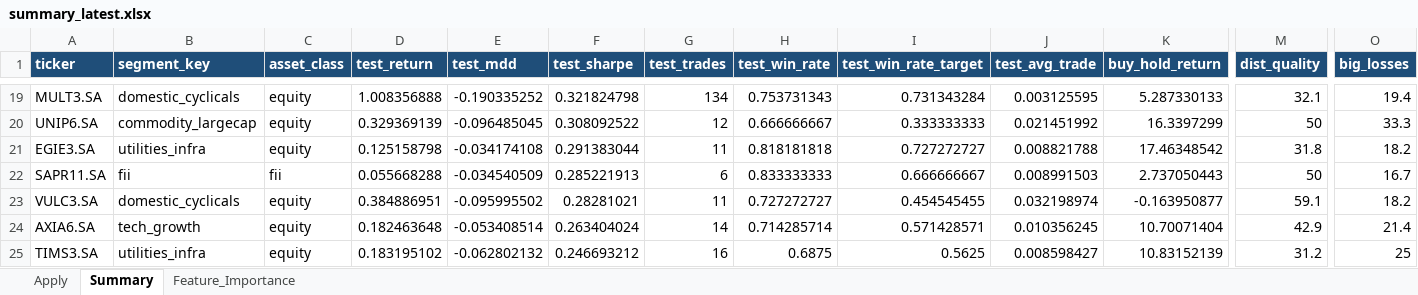
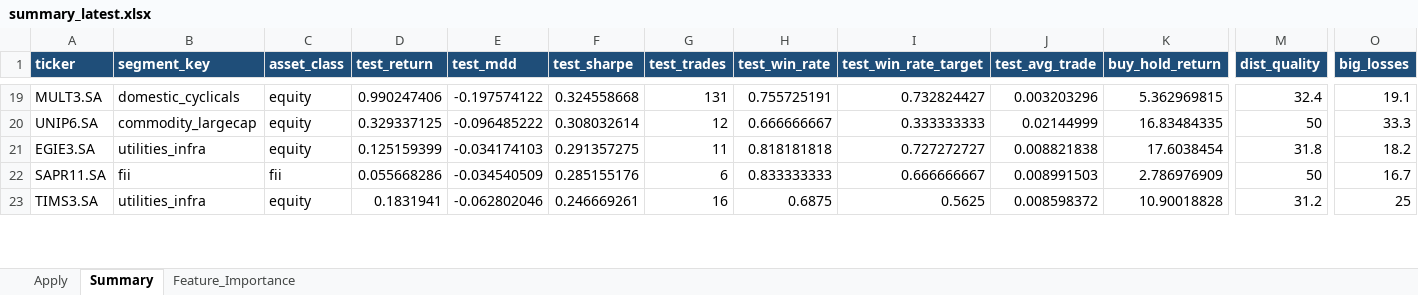
Before and after one commit to gcallj/test, an Excel workbook: summary_latest.xlsx, sheet Summary, drawn as a sheet; only a part is shown, gaps mark what is left out; values as stored, in another font and other column widths than the file's, no borders; removed rows and columns are numbered as before the commit, all else as after; rows hold the shown columns only; the diff covers the shown part only; the diff names each change by its address in the sheet, - before the commit and + after, or states it on an @@ line.

```diff
--- a/summary_latest.xlsx (sheet Summary)
+++ b/summary_latest.xlsx (sheet Summary)
-D19 (test_return): 1.008356888
+D19 (test_return): 0.990247406
-E19 (test_mdd): -0.190335252
+E19 (test_mdd): -0.197574122
-F19 (test_sharpe): 0.321824798
+F19 (test_sharpe): 0.324558668
-G19 (test_trades): 134
+G19 (test_trades): 131
-H19 (test_win_rate): 0.753731343
+H19 (test_win_rate): 0.755725191
-I19 (test_win_rate_target): 0.731343284
+I19 (test_win_rate_target): 0.732824427
-J19 (test_avg_trade): 0.003125595
+J19 (test_avg_trade): 0.003203296
-K19 (buy_hold_return): 5.287330133
+K19 (buy_hold_return): 5.362969815
-M19 (dist_quality): 32.1
+M19 (dist_quality): 32.4
-O19 (big_losses): 19.4
+O19 (big_losses): 19.1
-D20 (test_return): 0.329369139
+D20 (test_return): 0.329337125
-E20 (test_mdd): -0.096485045
+E20 (test_mdd): -0.096485222
-F20 (test_sharpe): 0.308092522
+F20 (test_sharpe): 0.308032614
-J20 (test_avg_trade): 0.021451992
+J20 (test_avg_trade): 0.02144999
-K20 (buy_hold_return): 16.3397299
+K20 (buy_hold_return): 16.83484335
-D21 (test_return): 0.125158798
+D21 (test_return): 0.125159399
-E21 (test_mdd): -0.034174108
+E21 (test_mdd): -0.034174103
-F21 (test_sharpe): 0.291383044
+F21 (test_sharpe): 0.291357275
-J21 (test_avg_trade): 0.008821788
+J21 (test_avg_trade): 0.008821838
-K21 (buy_hold_return): 17.46348542
+K21 (buy_hold_return): 17.6038454
-D22 (test_return): 0.055668288
+D22 (test_return): 0.055668286
-F22 (test_sharpe): 0.285221913
+F22 (test_sharpe): 0.285155176
-K22 (buy_hold_return): 2.737050443
+K22 (buy_hold_return): 2.786976909
-row 23: VULC3.SA | domestic_cyclicals | equity | 0.384886951 | -0.095995502 | 0.28281021 | 11 | 0.727272727 | 0.454545455 | 0.032198974 | -0.163950877 | 59.1 | 18.2
-row 24: AXIA6.SA | tech_growth | equity | 0.182463648 | -0.053408514 | 0.263404024 | 14 | 0.714285714 | 0.571428571 | 0.010356245 | 10.70071404 | 42.9 | 21.4
-D23 (test_return): 0.183195102
+D23 (test_return): 0.1831941
-E23 (test_mdd): -0.062802132
+E23 (test_mdd): -0.062802046
-F23 (test_sharpe): 0.246693212
+F23 (test_sharpe): 0.246669261
-J23 (test_avg_trade): 0.008598427
+J23 (test_avg_trade): 0.008598372
-K23 (buy_hold_return): 10.83152139
+K23 (buy_hold_return): 10.90018828
```
Also changed, not shown: 22 added rows, 20 removed rows and 301 edited cells elsewhere in this sheet, sheet Feature_Importance, sheet Apply, 2 other files.
